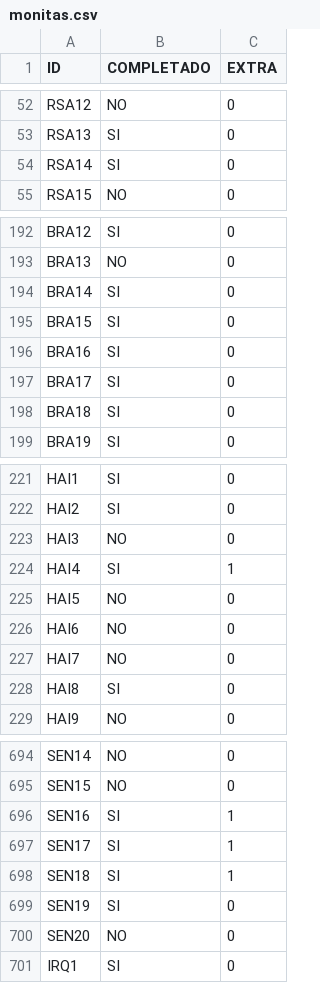
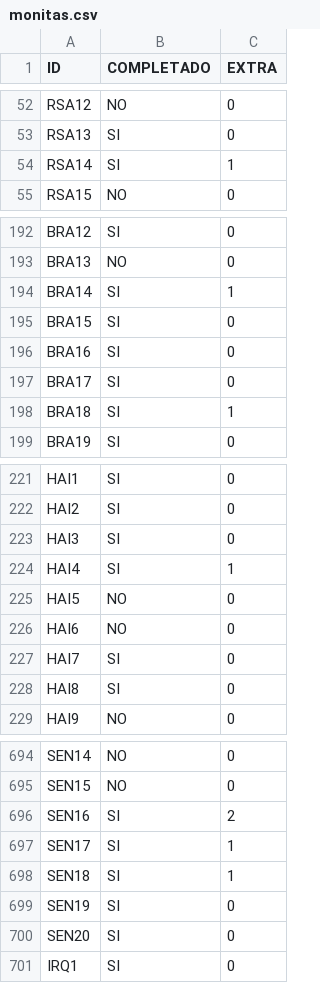
Before and after one commit to Crola1702/album-ac-ar, a CSV file: monitas.csv, drawn as a sheet; only a part is shown, gaps mark what is left out; the diff covers the shown part only.

```diff
--- a/monitas.csv
+++ b/monitas.csv
@@ -53,3 +53,3 @@ RSA12,NO,0
 RSA13,SI,0
-RSA14,SI,0
+RSA14,SI,1
 RSA15,NO,0
@@ -193,3 +193,3 @@ BRA12,SI,0
 BRA13,NO,0
-BRA14,SI,0
+BRA14,SI,1
 BRA15,SI,0
@@ -197,3 +197,3 @@ BRA16,SI,0
 BRA17,SI,0
-BRA18,SI,0
+BRA18,SI,1
 BRA19,SI,0
@@ -222,3 +222,3 @@ HAI1,SI,0
 HAI2,SI,0
-HAI3,NO,0
+HAI3,SI,0
 HAI4,SI,1
@@ -226,3 +226,3 @@ HAI5,NO,0
 HAI6,NO,0
-HAI7,NO,0
+HAI7,SI,0
 HAI8,SI,0
@@ -695,3 +695,3 @@ SEN14,NO,0
 SEN15,NO,0
-SEN16,SI,1
+SEN16,SI,2
 SEN17,SI,1
@@ -699,3 +699,3 @@ SEN18,SI,1
 SEN19,SI,0
-SEN20,NO,0
+SEN20,SI,0
 IRQ1,SI,0
```
Also changed, not shown: 34 edited cells elsewhere in this file.
